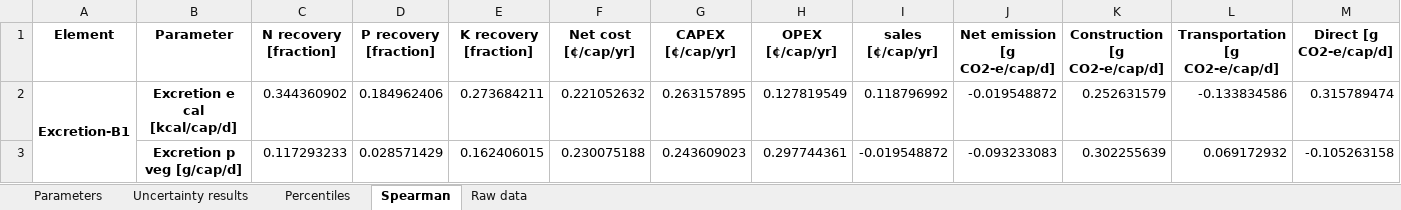
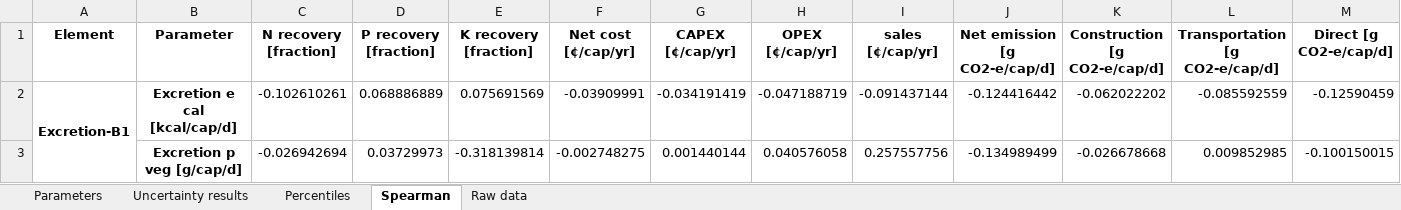
Before and after one commit to QSD-Group/QSDsan-workshop, an Excel workbook: results/sysB_uncertainties.xlsx, sheet Spearman, drawn as a sheet; only a part is shown; values as stored, in another font and other column widths than the file's, no borders; the diff covers the shown part only; the diff names each change by its address in the sheet, - before the commit and + after, or states it on an @@ line.

```diff
--- a/results/sysB_uncertainties.xlsx (sheet Spearman)
+++ b/results/sysB_uncertainties.xlsx (sheet Spearman)
-C2 (N recovery [fraction]): 0.344360902
+C2 (N recovery [fraction]): -0.102610261
-D2 (P recovery [fraction]): 0.184962406
+D2 (P recovery [fraction]): 0.068886889
-E2 (K recovery [fraction]): 0.273684211
+E2 (K recovery [fraction]): 0.075691569
-F2 (Net cost [¢/cap/yr]): 0.221052632
+F2 (Net cost [¢/cap/yr]): -0.03909991
-G2 (CAPEX [¢/cap/yr]): 0.263157895
+G2 (CAPEX [¢/cap/yr]): -0.034191419
-H2 (OPEX [¢/cap/yr]): 0.127819549
+H2 (OPEX [¢/cap/yr]): -0.047188719
-I2 (sales [¢/cap/yr]): 0.118796992
+I2 (sales [¢/cap/yr]): -0.091437144
-J2 (Net emission [g CO2-e/cap/d]): -0.019548872
+J2 (Net emission [g CO2-e/cap/d]): -0.124416442
-K2 (Construction [g CO2-e/cap/d]): 0.252631579
+K2 (Construction [g CO2-e/cap/d]): -0.062022202
-L2 (Transportation [g CO2-e/cap/d]): -0.133834586
+L2 (Transportation [g CO2-e/cap/d]): -0.085592559
-M2 (Direct [g CO2-e/cap/d]): 0.315789474
+M2 (Direct [g CO2-e/cap/d]): -0.12590459
-C3 (N recovery [fraction]): 0.117293233
+C3 (N recovery [fraction]): -0.026942694
-D3 (P recovery [fraction]): 0.028571429
+D3 (P recovery [fraction]): 0.03729973
-E3 (K recovery [fraction]): 0.162406015
+E3 (K recovery [fraction]): -0.318139814
-F3 (Net cost [¢/cap/yr]): 0.230075188
+F3 (Net cost [¢/cap/yr]): -0.002748275
-G3 (CAPEX [¢/cap/yr]): 0.243609023
+G3 (CAPEX [¢/cap/yr]): 0.001440144
-H3 (OPEX [¢/cap/yr]): 0.297744361
+H3 (OPEX [¢/cap/yr]): 0.040576058
-I3 (sales [¢/cap/yr]): -0.019548872
+I3 (sales [¢/cap/yr]): 0.257557756
-J3 (Net emission [g CO2-e/cap/d]): -0.093233083
+J3 (Net emission [g CO2-e/cap/d]): -0.134989499
-K3 (Construction [g CO2-e/cap/d]): 0.302255639
+K3 (Construction [g CO2-e/cap/d]): -0.026678668
-L3 (Transportation [g CO2-e/cap/d]): 0.069172932
+L3 (Transportation [g CO2-e/cap/d]): 0.009852985
-M3 (Direct [g CO2-e/cap/d]): -0.105263158
+M3 (Direct [g CO2-e/cap/d]): -0.100150015
```
Also changed, not shown: 1034 edited cells elsewhere in this sheet, sheet Raw data, sheet Parameters, sheet Uncertainty results, sheet Percentiles, results/sysA_uncertainties.xlsx, 3 other files.
